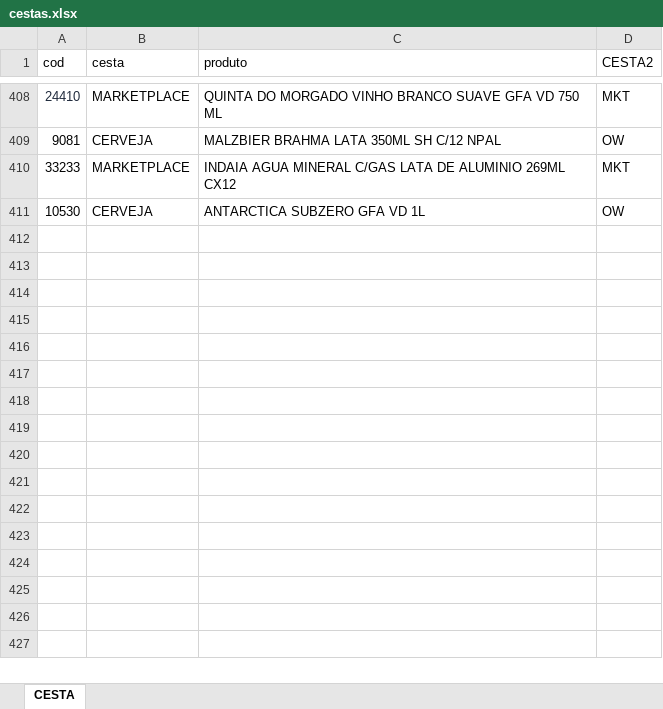
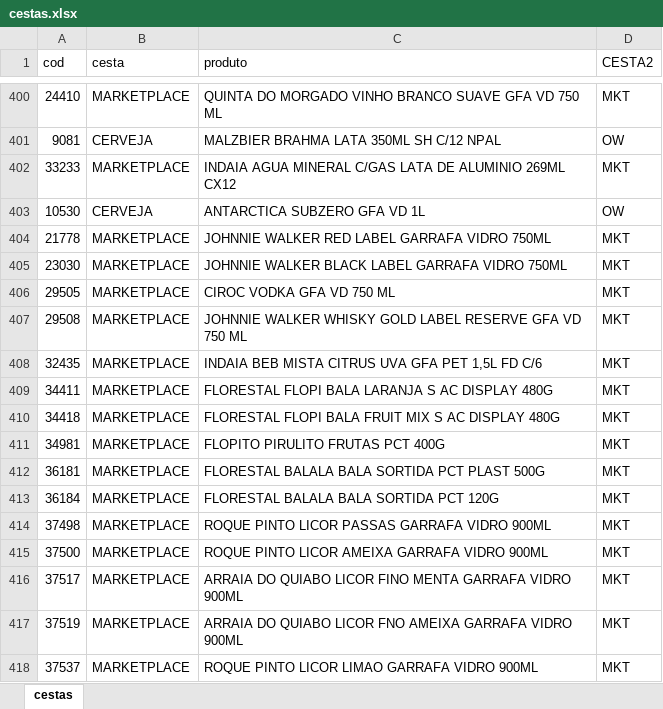
Before and after one commit to LarissaDiskol/pedidos-base, an Excel workbook: cestas.xlsx, sheet cestas, drawn as a sheet; only a part is shown, gaps mark what is left out; values as stored, in another font and other column widths than the file's, no borders; addresses are those after the commit; the diff covers the shown part only; the diff names each change by its address in the sheet, - before the commit and + after, or states it on an @@ line.

```diff
--- a/cestas.xlsx (sheet cestas)
+++ b/cestas.xlsx (sheet cestas)
-sheet tab: CESTA
+sheet tab: cestas
-A400 text colour: #1E293B
+A400 text colour: black
+row 404: 21778 | MARKETPLACE | JOHNNIE WALKER RED LABEL GARRAFA VIDRO 750ML | MKT
+row 405: 23030 | MARKETPLACE | JOHNNIE WALKER BLACK LABEL GARRAFA VIDRO 750ML | MKT
+row 406: 29505 | MARKETPLACE | CIROC VODKA GFA VD 750 ML | MKT
+row 407: 29508 | MARKETPLACE | JOHNNIE WALKER WHISKY GOLD LABEL RESERVE GFA VD 750 ML | MKT
+row 408: 32435 | MARKETPLACE | INDAIA BEB MISTA CITRUS UVA GFA PET 1,5L FD C/6 | MKT
+row 409: 34411 | MARKETPLACE | FLORESTAL FLOPI BALA LARANJA S AC DISPLAY 480G | MKT
+row 410: 34418 | MARKETPLACE | FLORESTAL FLOPI BALA FRUIT MIX S AC DISPLAY 480G | MKT
+row 411: 34981 | MARKETPLACE | FLOPITO PIRULITO FRUTAS PCT 400G | MKT
+row 412: 36181 | MARKETPLACE | FLORESTAL BALALA BALA SORTIDA PCT PLAST 500G | MKT
+row 413: 36184 | MARKETPLACE | FLORESTAL BALALA BALA SORTIDA PCT 120G | MKT
+row 414: 37498 | MARKETPLACE | ROQUE PINTO LICOR PASSAS GARRAFA VIDRO 900ML | MKT
+row 415: 37500 | MARKETPLACE | ROQUE PINTO LICOR AMEIXA GARRAFA VIDRO 900ML | MKT
+row 416: 37517 | MARKETPLACE | ARRAIA DO QUIABO LICOR FINO MENTA GARRAFA VIDRO 900ML | MKT
+row 417: 37519 | MARKETPLACE | ARRAIA DO QUIABO LICOR FNO AMEIXA GARRAFA VIDRO 900ML | MKT
+row 418: 37537 | MARKETPLACE | ROQUE PINTO LICOR LIMAO GARRAFA VIDRO 900ML | MKT
```
Also changed, not shown: 14 added rows and 352 hidden or unhidden rows elsewhere in this sheet, formulas that keep their value, hidden cells.
